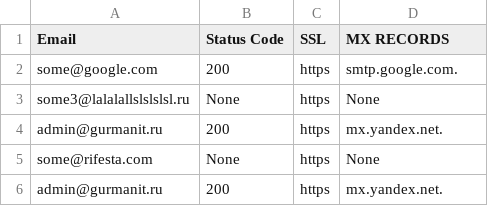
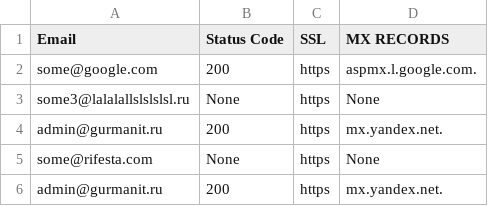
Before and after one commit to taime/go-check-email-domains, a CSV file: result.csv, drawn as a sheet.

```diff
--- a/result.csv
+++ b/result.csv
@@ -1,3 +1,3 @@
 Email,Status Code,SSL,MX RECORDS
-some@google.com,200,https,smtp.google.com.
+some@google.com,200,https,aspmx.l.google.com.
 some3@lalalallslslslsl.ru,None,https,None
```
Also changed, not shown: 2 other files.
